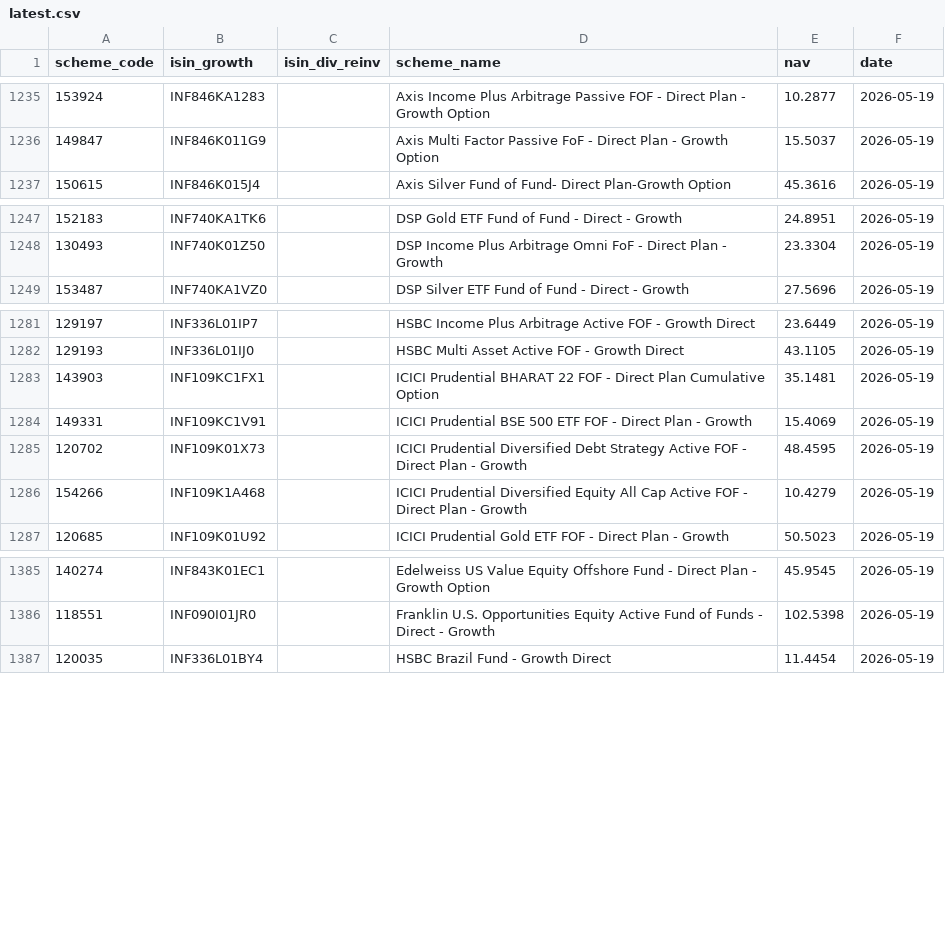
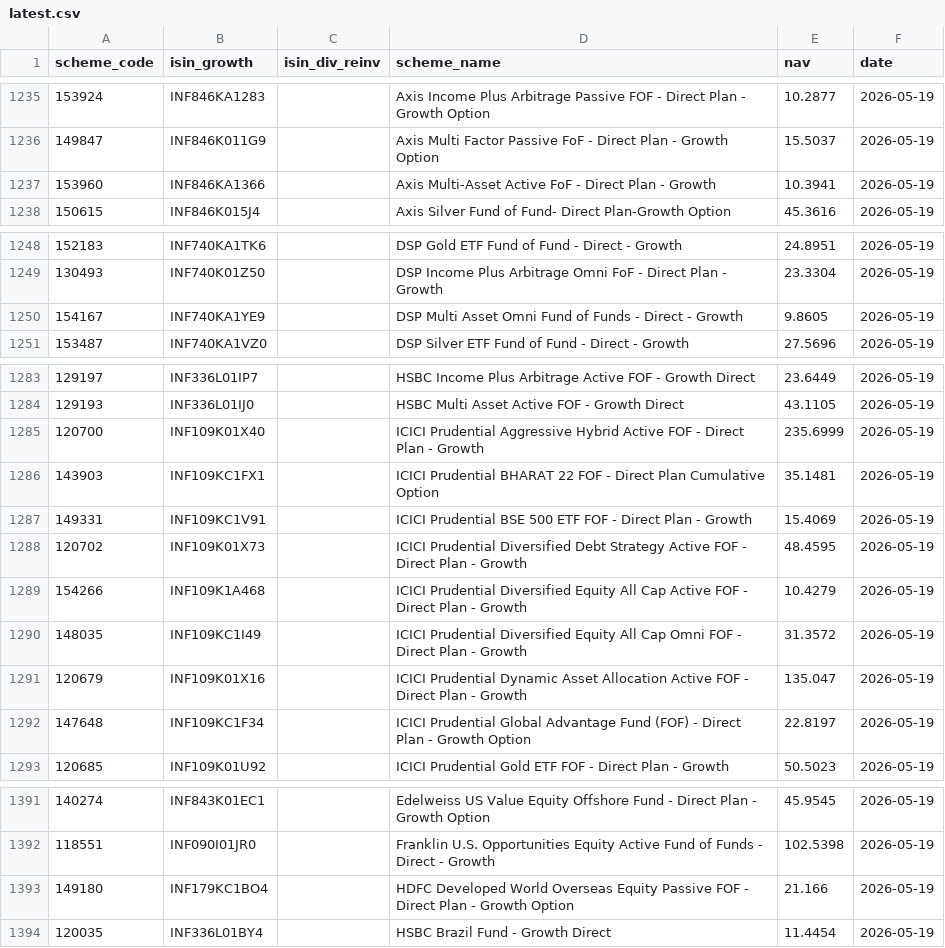
Before and after one commit to finfee-ai/nav-data-dump, a CSV file: data/latest.csv, drawn as a sheet; only a part is shown, gaps mark what is left out.

```diff
--- a/data/latest.csv
+++ b/data/latest.csv
@@ -1236,2 +1236,3 @@ scheme_code,isin_growth,isin_div_reinv,scheme_name,nav,date
 149847,INF846K011G9,,Axis Multi Factor Passive FoF - Direct Plan - Growth Option,15.5037,2026-05-19
+153960,INF846KA1366,,Axis Multi-Asset Active FoF - Direct Plan - Growth,10.3941,2026-05-19
 150615,INF846K015J4,,Axis Silver Fund of Fund- Direct Plan-Growth Option,45.3616,2026-05-19
@@ -1248,2 +1249,3 @@ scheme_code,isin_growth,isin_div_reinv,scheme_name,nav,date
 130493,INF740K01Z50,,DSP Income Plus Arbitrage Omni FoF - Direct Plan - Growth,23.3304,2026-05-19
+154167,INF740KA1YE9,,DSP Multi Asset Omni Fund of Funds - Direct - Growth,9.8605,2026-05-19
 153487,INF740KA1VZ0,,DSP Silver ETF Fund of Fund - Direct - Growth,27.5696,2026-05-19
@@ -1282,2 +1284,3 @@ scheme_code,isin_growth,isin_div_reinv,scheme_name,nav,date
 129193,INF336L01IJ0,,HSBC Multi Asset Active FOF - Growth Direct,43.1105,2026-05-19
+120700,INF109K01X40,,ICICI Prudential Aggressive Hybrid Active FOF - Direct Plan - Growth,235.6999,2026-05-19
 143903,INF109KC1FX1,,ICICI Prudential BHARAT 22 FOF - Direct Plan Cumulative Option,35.1481,2026-05-19
@@ -1286,2 +1289,5 @@ scheme_code,isin_growth,isin_div_reinv,scheme_name,nav,date
 154266,INF109K1A468,,ICICI Prudential Diversified Equity All Cap Active FOF - Direct Plan - Growth,10.4279,2026-05-19
+148035,INF109KC1I49,,ICICI Prudential Diversified Equity All Cap Omni FOF - Direct Plan - Growth,31.3572,2026-05-19
+120679,INF109K01X16,,ICICI Prudential Dynamic Asset Allocation Active FOF - Direct Plan - Growth,135.047,2026-05-19
+147648,INF109KC1F34,,ICICI Prudential Global Advantage Fund (FOF) - Direct Plan - Growth Option,22.8197,2026-05-19
 120685,INF109K01U92,,ICICI Prudential Gold ETF FOF - Direct Plan - Growth,50.5023,2026-05-19
@@ -1386,2 +1392,3 @@ scheme_code,isin_growth,isin_div_reinv,scheme_name,nav,date
 118551,INF090I01JR0,,Franklin U.S. Opportunities Equity Active Fund of Funds - Direct - Growth,102.5398,2026-05-19
+149180,INF179KC1BO4,,HDFC Developed World Overseas Equity Passive FOF - Direct Plan - Growth Option,21.166,2026-05-19
 120035,INF336L01BY4,,HSBC Brazil Fund - Growth Direct,11.4454,2026-05-19
```
Also changed, not shown: data/daily/2026-05-19.csv, 3 other files.
